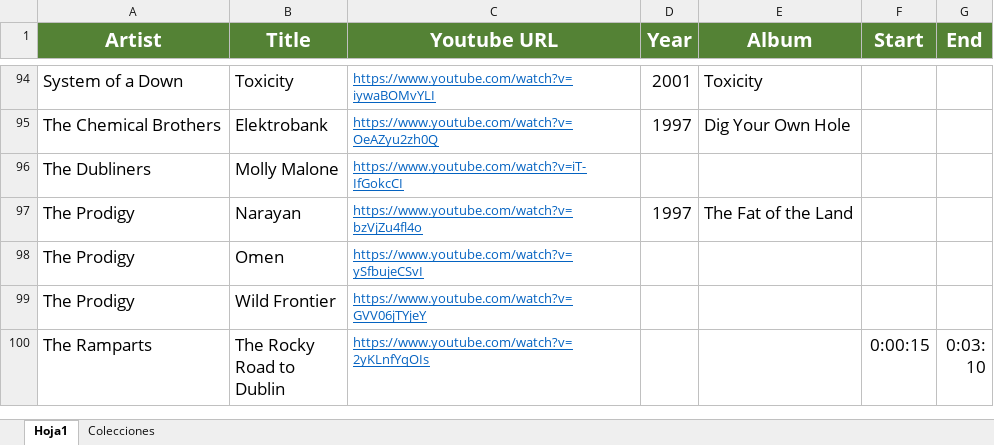
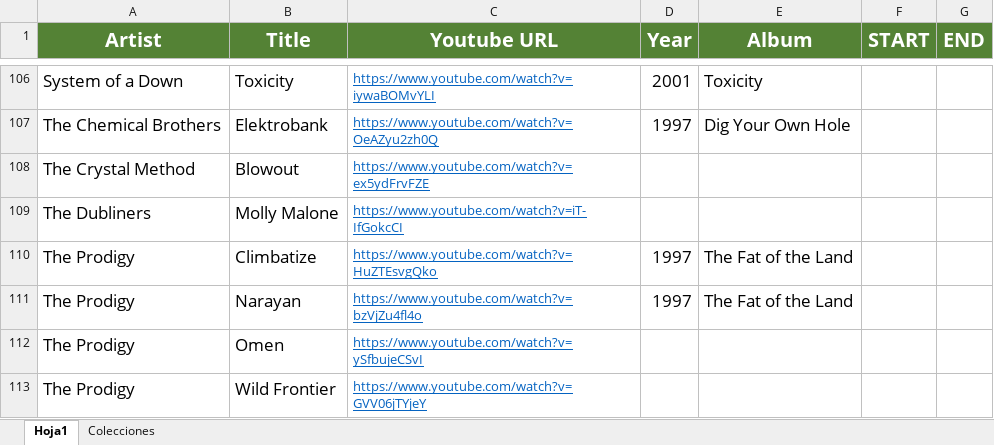
Before and after one commit to Hargonax/youtubeToMP3, an Excel workbook: src/main/resources/songs_list.xlsx, sheet Hoja1, drawn as a sheet; only a part is shown, gaps mark what is left out; the shorter side is filled out with more unchanged rows; values as stored, in another font and other column widths than the file's, no borders; the diff covers the shown part only; the diff names each change by its address in the sheet, - before the commit and + after, or states it on an @@ line.

```diff
--- a/src/main/resources/songs_list.xlsx (sheet Hoja1)
+++ b/src/main/resources/songs_list.xlsx (sheet Hoja1)
-F1: Start
+F1: START
-G1: End
+G1: END
+row 108: The Crystal Method | Blowout | https://www.youtube.com/watch?v=ex5ydFrvFZE
@@ row 116 moved to row 110: The Prodigy @@
```
Also changed, not shown: 16 added rows, 1 removed row, 1 edited cell and cell formats elsewhere in this sheet, sheet Colecciones, 1 other file.
